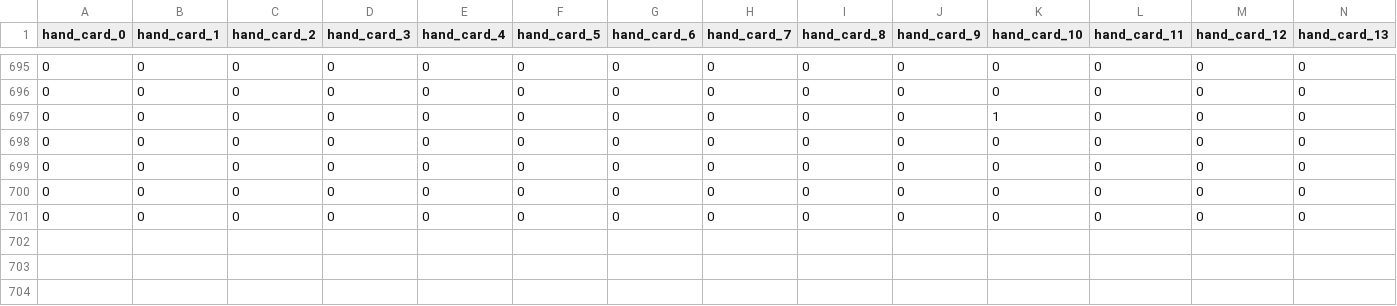
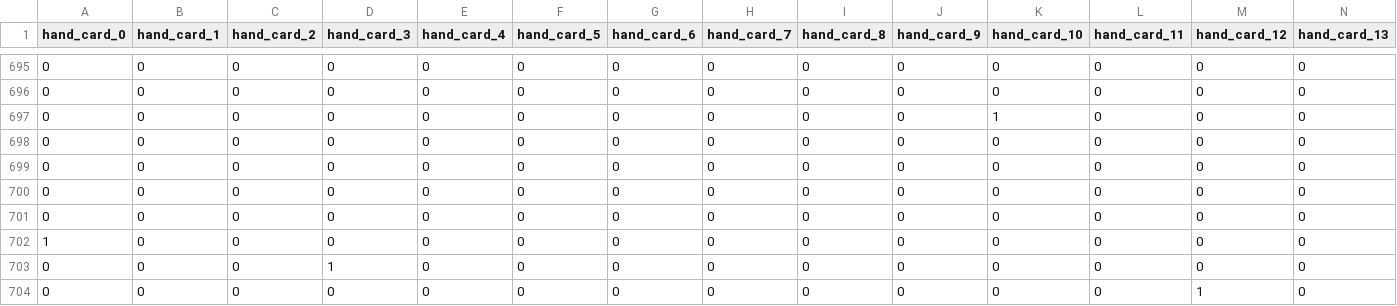
Before and after one commit to CharlieRobenalt/Euchre-Game, a CSV file: my_moves.csv, drawn as a sheet; only a part is shown, gaps mark what is left out; rows hold the shown columns only; the diff names each change by its address in the sheet, - before the commit and + after, or states it on an @@ line.

```diff
--- a/my_moves.csv
+++ b/my_moves.csv
+row 702: 1 | 0 | 0 | 0 | 0 | 0 | 0 | 0 | 0 | 0 | 0 | 0 | 0 | 0
+row 703: 0 | 0 | 0 | 1 | 0 | 0 | 0 | 0 | 0 | 0 | 0 | 0 | 0 | 0
+row 704: 0 | 0 | 0 | 0 | 0 | 0 | 0 | 0 | 0 | 0 | 0 | 0 | 1 | 0
```
Also changed, not shown: 1 other file.
